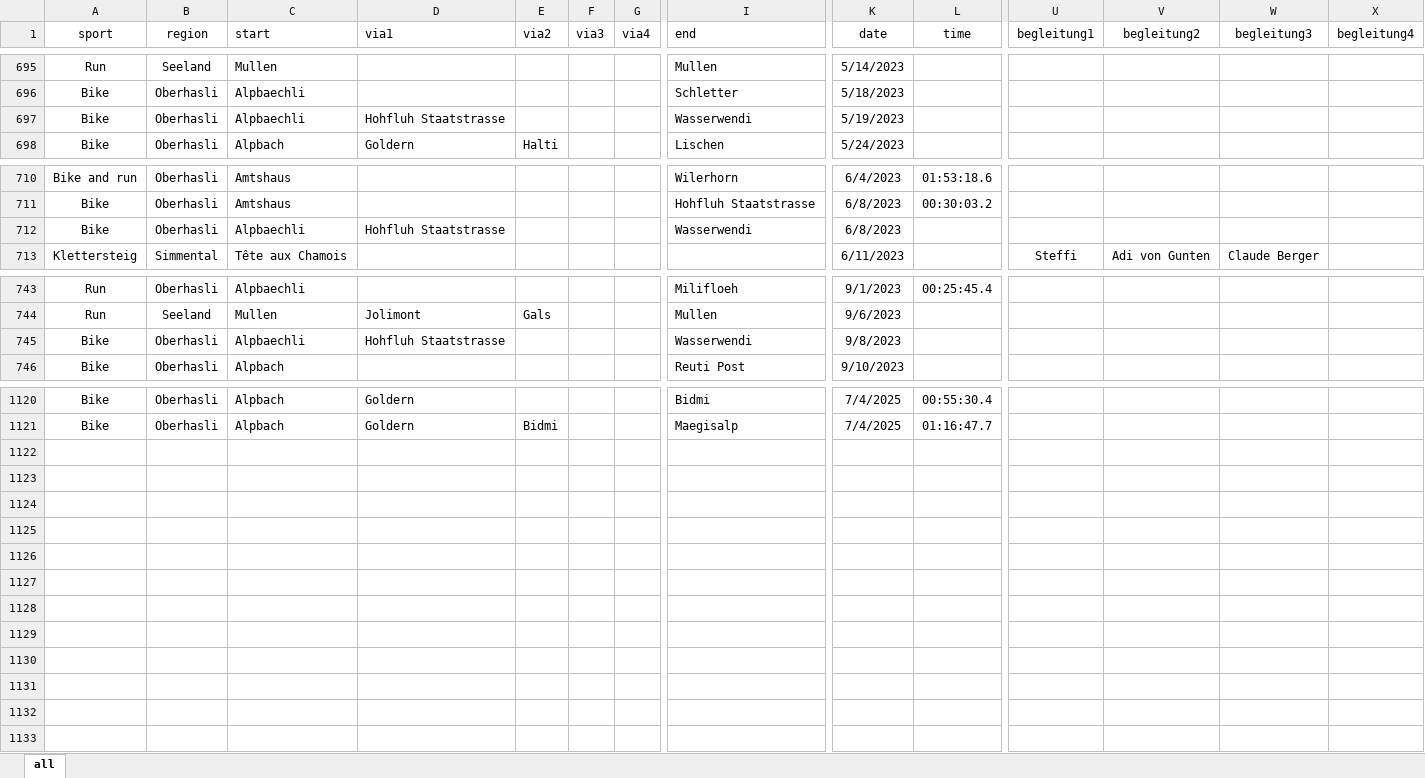
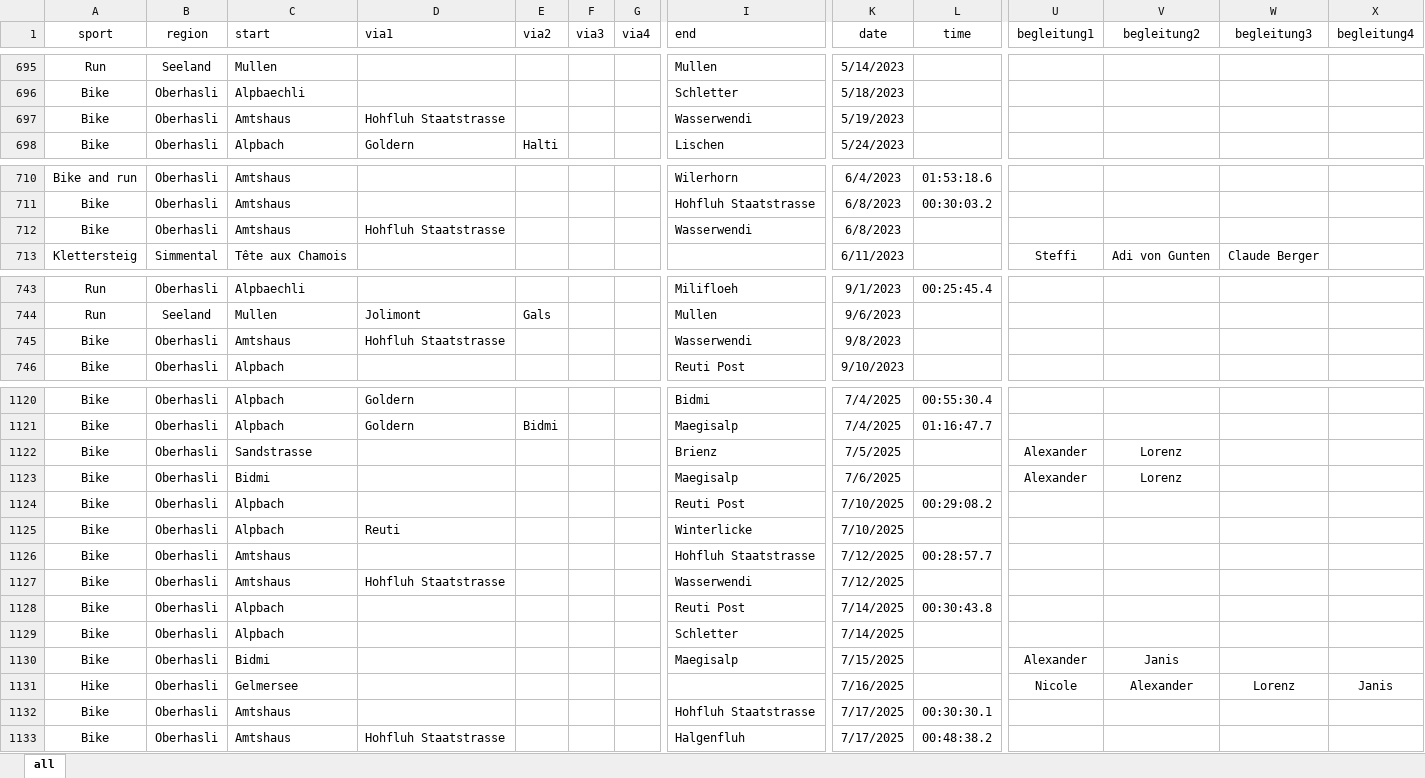
Before and after one commit to rufi77/sport, an Excel workbook: data/touren.xlsx, sheet all, drawn as a sheet; only a part is shown, gaps mark what is left out; values as stored, in another font and other column widths than the file's, no borders; conditional formats not drawn; rows hold the shown columns only; the diff names each change by its address in the sheet, - before the commit and + after, or states it on an @@ line.

```diff
--- a/data/touren.xlsx (sheet all)
+++ b/data/touren.xlsx (sheet all)
-C697 (start): Alpbaechli
+C697 (start): Amtshaus
-C712 (start): Alpbaechli
+C712 (start): Amtshaus
-C745 (start): Alpbaechli
+C745 (start): Amtshaus
+row 1122: Bike | Oberhasli | Sandstrasse |  |  |  |  | Brienz | 7/5/2025 |  | Alexander | Lorenz
+row 1123: Bike | Oberhasli | Bidmi |  |  |  |  | Maegisalp | 7/6/2025 |  | Alexander | Lorenz
+row 1124: Bike | Oberhasli | Alpbach |  |  |  |  | Reuti Post | 7/10/2025 | 00:29:08.2
+row 1125: Bike | Oberhasli | Alpbach | Reuti |  |  |  | Winterlicke | 7/10/2025
+row 1126: Bike | Oberhasli | Amtshaus |  |  |  |  | Hohfluh Staatstrasse | 7/12/2025 | 00:28:57.7
+row 1127: Bike | Oberhasli | Amtshaus | Hohfluh Staatstrasse |  |  |  | Wasserwendi | 7/12/2025
+row 1128: Bike | Oberhasli | Alpbach |  |  |  |  | Reuti Post | 7/14/2025 | 00:30:43.8
+row 1129: Bike | Oberhasli | Alpbach |  |  |  |  | Schletter | 7/14/2025
+row 1130: Bike | Oberhasli | Bidmi |  |  |  |  | Maegisalp | 7/15/2025 |  | Alexander | Janis
+row 1131: Hike | Oberhasli | Gelmersee |  |  |  |  |  | 7/16/2025 |  | Nicole | Alexander | Lorenz | Janis
+row 1132: Bike | Oberhasli | Amtshaus |  |  |  |  | Hohfluh Staatstrasse | 7/17/2025 | 00:30:30.1
+row 1133: Bike | Oberhasli | Amtshaus | Hohfluh Staatstrasse |  |  |  | Halgenfluh | 7/17/2025 | 00:48:38.2
```
Also changed, not shown: 14 other files.
